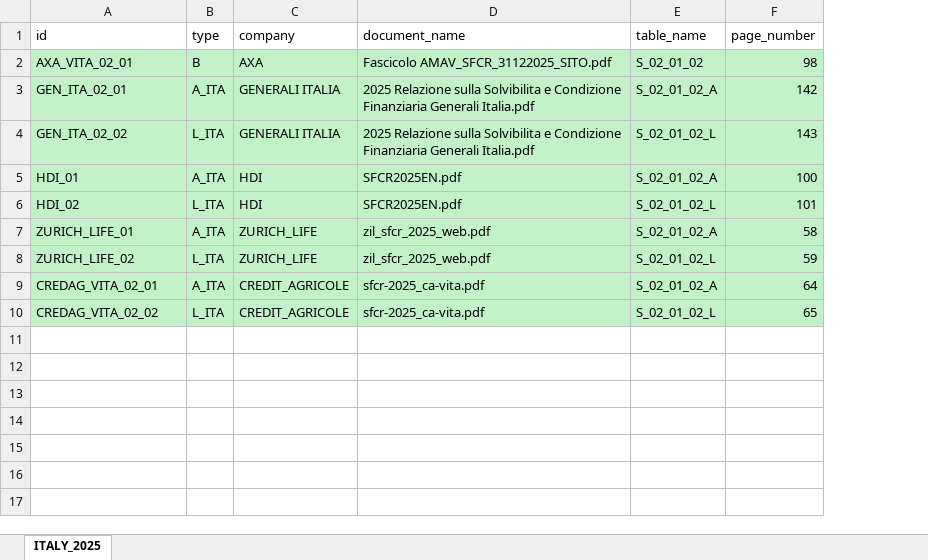
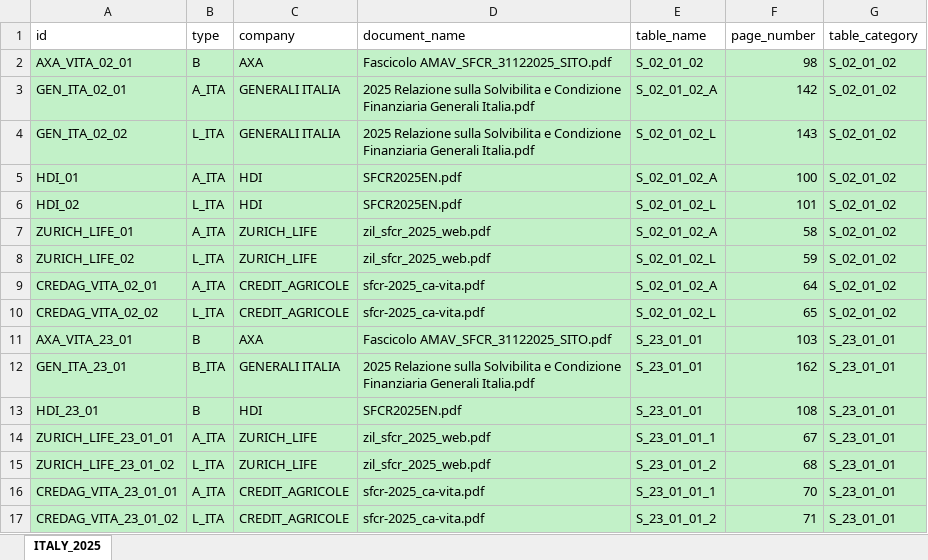
Before and after one commit to open-source-modelling/SFCR_using_Mistral_2025, an Excel workbook: master_list_partial.xlsx, sheet ITALY_2025, drawn as a sheet; values as stored, in another font and other column widths than the file's, no borders; the diff names each change by its address in the sheet, - before the commit and + after, or states it on an @@ line.

Commit message:
Added table 23.01.01 as suggested

```diff
--- a/master_list_partial.xlsx (sheet ITALY_2025)
+++ b/master_list_partial.xlsx (sheet ITALY_2025)
+column G (table_category), rows 2-10: all S_02_01_02
+row 11: AXA_VITA_23_01 | B | AXA | Fascicolo AMAV_SFCR_31122025_SITO.pdf | S_23_01_01 | 103 | S_23_01_01
+row 12: GEN_ITA_23_01 | B_ITA | GENERALI ITALIA | 2025 Relazione sulla Solvibilita e Condizione Finanziaria Generali Italia.pdf | S_23_01_01 | 162 | S_23_01_01
+row 13: HDI_23_01 | B | HDI | SFCR2025EN.pdf | S_23_01_01 | 108 | S_23_01_01
+row 14: ZURICH_LIFE_23_01_01 | A_ITA | ZURICH_LIFE | zil_sfcr_2025_web.pdf | S_23_01_01_1 | 67 | S_23_01_01
+row 15: ZURICH_LIFE_23_01_02 | L_ITA | ZURICH_LIFE | zil_sfcr_2025_web.pdf | S_23_01_01_2 | 68 | S_23_01_01
+row 16: CREDAG_VITA_23_01_01 | A_ITA | CREDIT_AGRICOLE | sfcr-2025_ca-vita.pdf | S_23_01_01_1 | 70 | S_23_01_01
+row 17: CREDAG_VITA_23_01_02 | L_ITA | CREDIT_AGRICOLE | sfcr-2025_ca-vita.pdf | S_23_01_01_2 | 71 | S_23_01_01
```
Also changed, not shown: 4 other files.
